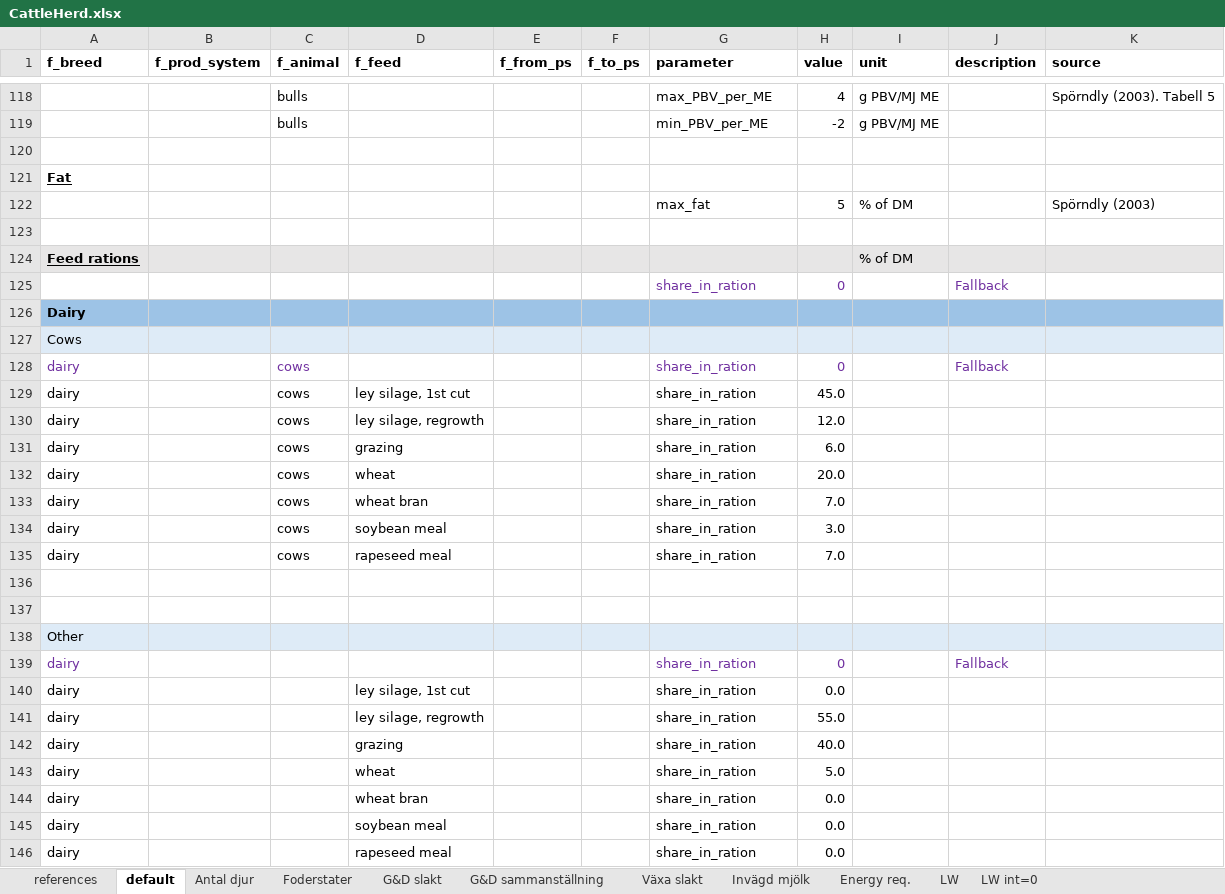
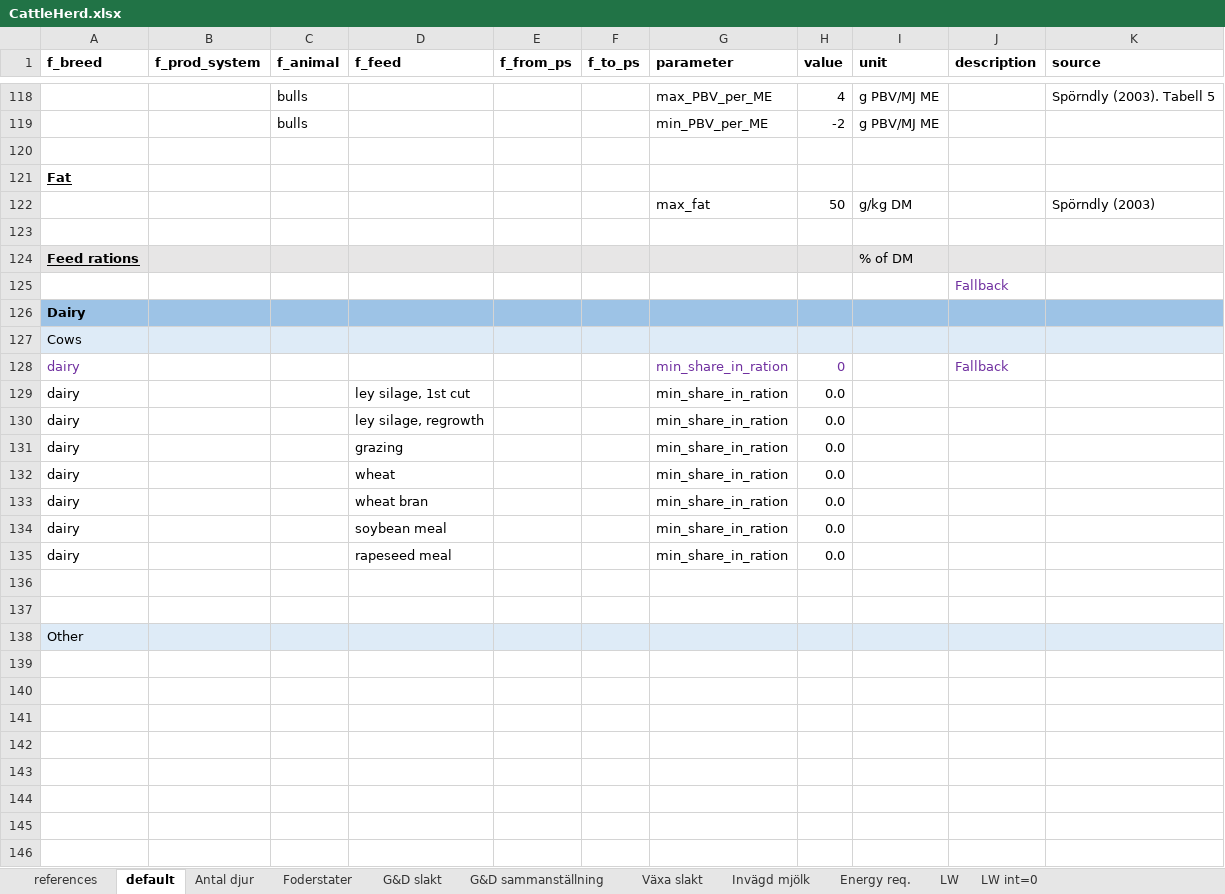
Before and after one commit to SLU-foodsystems/CIBUSmod, an Excel workbook: mini/data/default/CattleHerd.xlsx, sheet default, drawn as a sheet; only a part is shown, gaps mark what is left out; values as stored, in another font and other column widths than the file's, no borders; removed rows and columns are numbered as before the commit, all else as after; the diff names each change by its address in the sheet, - before the commit and + after, or states it on an @@ line.

Commit message:
Bugfix: mismatch in units for fat Contents was in g/kg DM, limit in percentage

```diff
--- a/mini/data/default/CattleHerd.xlsx (sheet default)
+++ b/mini/data/default/CattleHerd.xlsx (sheet default)
-H122 (value): 5
+H122 (value): 50
-I122 (unit): % of DM
+I122 (unit): g/kg DM
-row 125:  |  |  |  |  |  | share_in_ration | 0 |  | Fallback
+row 125:  |  |  |  |  |  |  |  |  | Fallback
-C128:C135 (f_animal): cows
+C128:C135 (f_animal): (empty)
-G128:G135 (parameter): share_in_ration
+G128:G135 (parameter): min_share_in_ration
-H129 (value): 45.0
+H129 (value): 0.0
-H130 (value): 12.0
+H130 (value): 0.0
-H131 (value): 6.0
+H131 (value): 0.0
-H132 (value): 20.0
+H132 (value): 0.0
-H133 (value): 7.0
+H133 (value): 0.0
-H134 (value): 3.0
+H134 (value): 0.0
-H135 (value): 7.0
+H135 (value): 0.0
-row 139: dairy |  |  |  |  |  | share_in_ration | 0 |  | Fallback
-row 140: dairy |  |  | ley silage, 1st cut |  |  | share_in_ration | 0.0
-row 141: dairy |  |  | ley silage, regrowth |  |  | share_in_ration | 55.0
-row 142: dairy |  |  | grazing |  |  | share_in_ration | 40.0
-row 143: dairy |  |  | wheat |  |  | share_in_ration | 5.0
-row 144: dairy |  |  | wheat bran |  |  | share_in_ration | 0.0
-row 145: dairy |  |  | soybean meal |  |  | share_in_ration | 0.0
-row 146: dairy |  |  | rapeseed meal |  |  | share_in_ration | 0.0
```
Also changed, not shown: sheet Antal djur, sheet G&D sammanställning, sheet G&D slakt, sheet Växa slakt, sheet LW, sheet LW int=0, charts or pictures, mini/data/default/FeedMgmt.xlsx, 1 other file.
